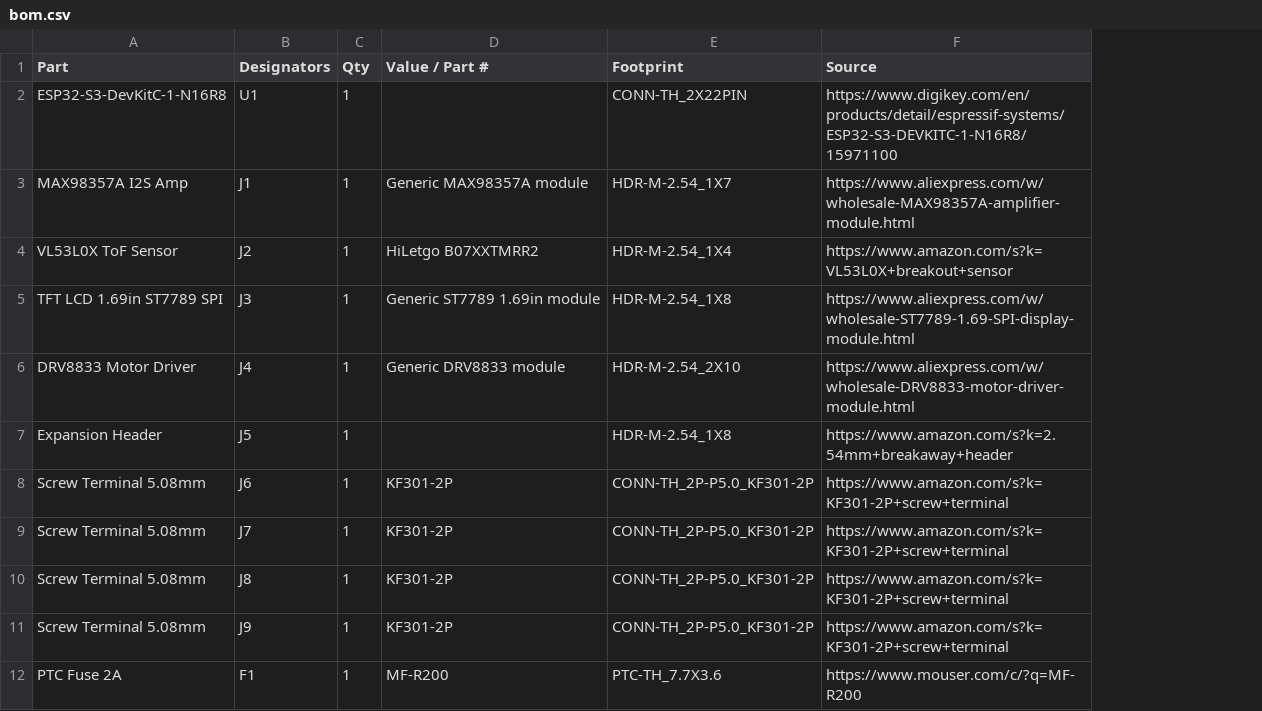
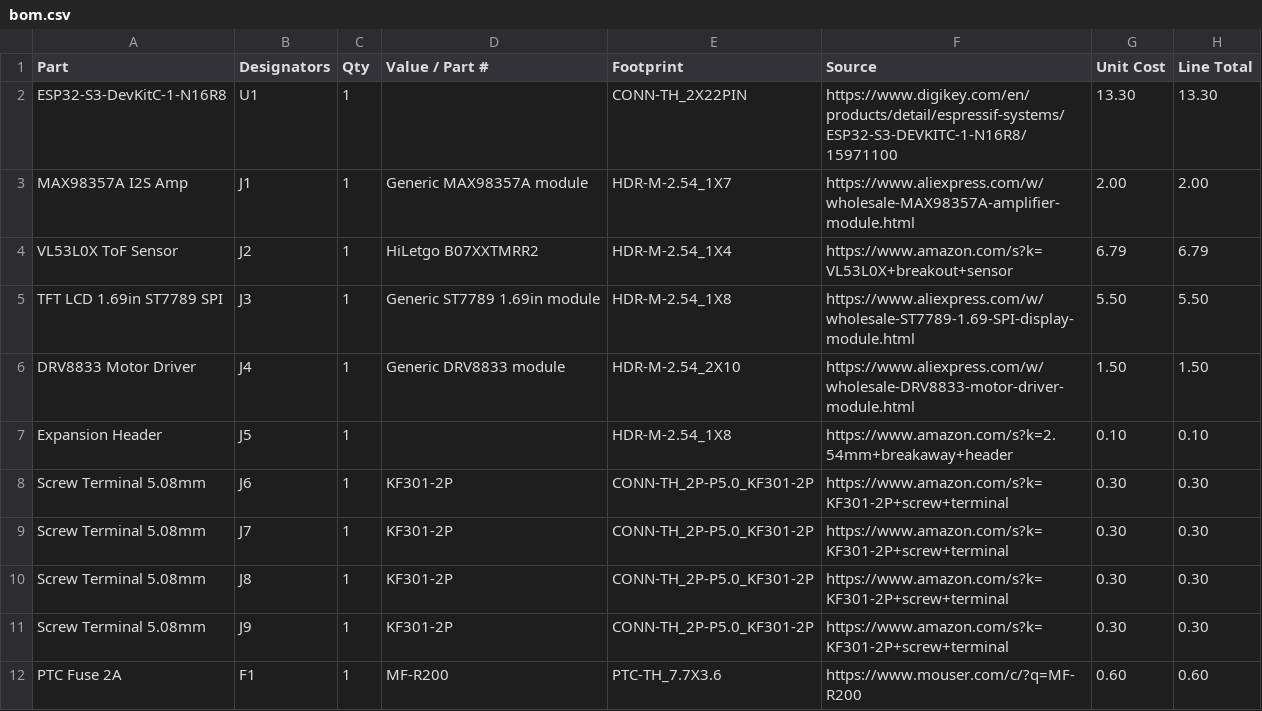
Before and after one commit to nadellasripad11/buddy, a CSV file: hardware/exports/bom.csv, drawn as a sheet; only a part is shown; the diff names each change by its address in the sheet, - before the commit and + after, or states it on an @@ line.

```diff
--- a/hardware/exports/bom.csv
+++ b/hardware/exports/bom.csv
+column G (Unit Cost), rows 2-12: 13.30 | 2.00 | 6.79 | 5.50 | 1.50 | 0.10 | 0.30 | 0.30 | 0.30 | 0.30 | 0.60
+column H (Line Total), rows 2-12: 13.30 | 2.00 | 6.79 | 5.50 | 1.50 | 0.10 | 0.30 | 0.30 | 0.30 | 0.30 | 0.60
```
